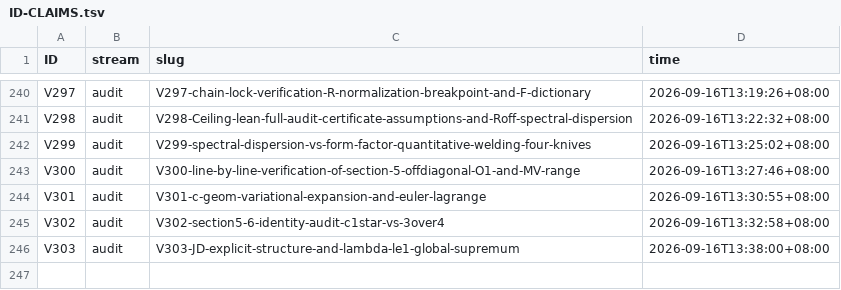
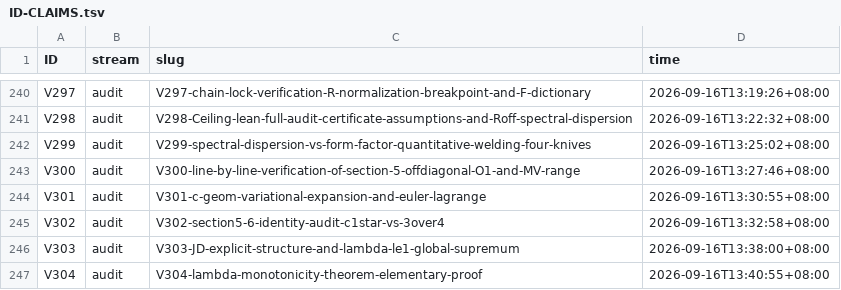
Before and after one commit to wxtanghui2023/dn-positivity, a TSV file: docs/ID-CLAIMS.tsv, drawn as a sheet; only a part is shown, gaps mark what is left out.

```diff
--- a/docs/ID-CLAIMS.tsv
+++ b/docs/ID-CLAIMS.tsv
@@ -246 +246,2 @@ V302	audit	V302-section5-6-identity-audit-c1star-vs-3over4	2026-09-16T13:32:58+0
 V303	audit	V303-JD-explicit-structure-and-lambda-le1-global-supremum	2026-09-16T13:38:00+08:00
+V304	audit	V304-lambda-monotonicity-theorem-elementary-proof	2026-09-16T13:40:55+08:00
```
Also changed, not shown: 3 other files.
